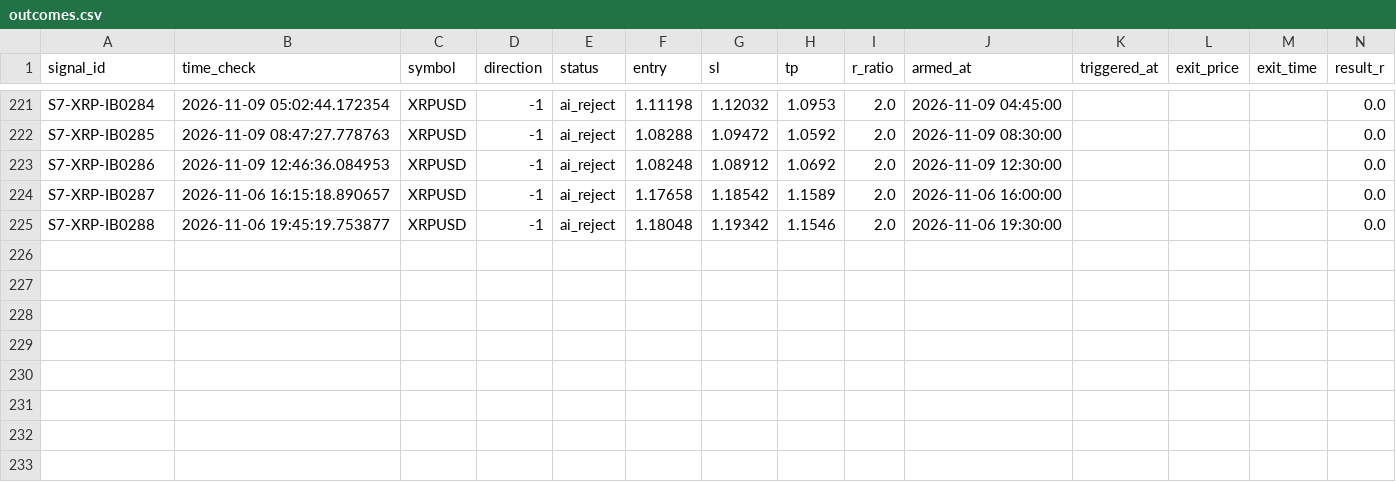
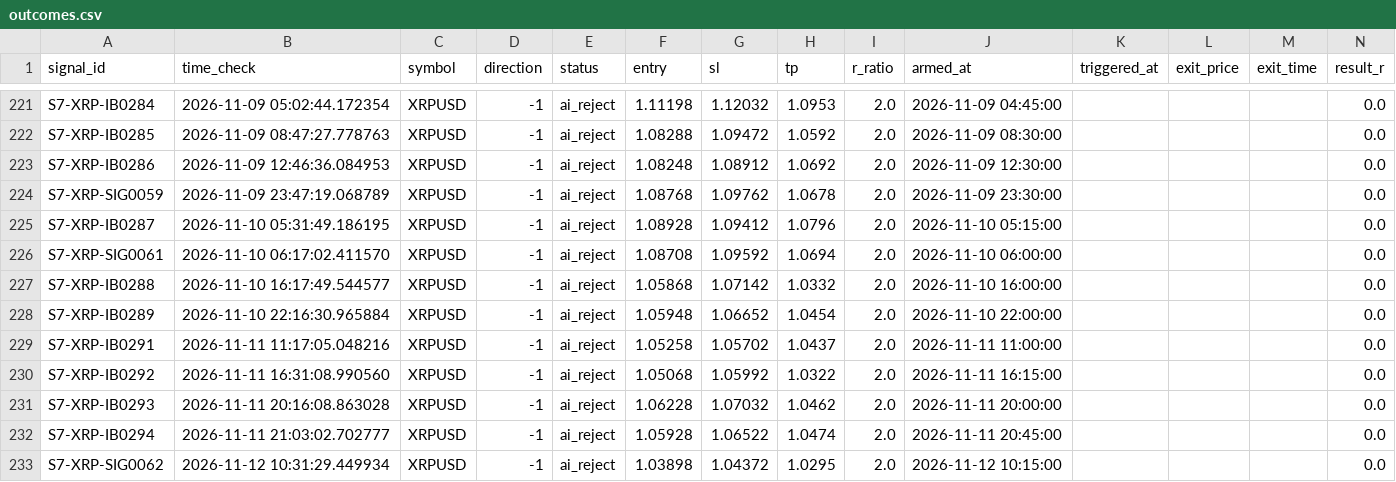
Before and after one commit to alexandrutarnicer-ai/trading-bot, a CSV file: data/live_signals/session7/outcomes.csv, drawn as a sheet; only a part is shown, gaps mark what is left out; addresses are those after the commit; rows hold the shown columns only; the diff names each change by its address in the sheet, - before the commit and + after, or states it on an @@ line.

Commit message:
data sync (ANY 2026-11-12 16:52)

```diff
--- a/data/live_signals/session7/outcomes.csv
+++ b/data/live_signals/session7/outcomes.csv
+row 224: S7-XRP-SIG0059 | 2026-11-09 23:47:19.068789 | XRPUSD | -1 | ai_reject | 1.08768 | 1.09762 | 1.0678 | 2.0 | 2026-11-09 23:30:00 |  |  |  | 0.0
-B225 (time_check): 2026-11-06 16:15:18.890657
+B225 (time_check): 2026-11-10 05:31:49.186195
-F225 (entry): 1.17658
+F225 (entry): 1.08928
-G225 (sl): 1.18542
+G225 (sl): 1.09412
-H225 (tp): 1.1589
+H225 (tp): 1.0796
-J225 (armed_at): 2026-11-06 16:00:00
+J225 (armed_at): 2026-11-10 05:15:00
+row 226: S7-XRP-SIG0061 | 2026-11-10 06:17:02.411570 | XRPUSD | -1 | ai_reject | 1.08708 | 1.09592 | 1.0694 | 2.0 | 2026-11-10 06:00:00 |  |  |  | 0.0
-B227 (time_check): 2026-11-06 19:45:19.753877
+B227 (time_check): 2026-11-10 16:17:49.544577
-F227 (entry): 1.18048
+F227 (entry): 1.05868
-G227 (sl): 1.19342
+G227 (sl): 1.07142
-H227 (tp): 1.1546
+H227 (tp): 1.0332
-J227 (armed_at): 2026-11-06 19:30:00
+J227 (armed_at): 2026-11-10 16:00:00
+row 228: S7-XRP-IB0289 | 2026-11-10 22:16:30.965884 | XRPUSD | -1 | ai_reject | 1.05948 | 1.06652 | 1.0454 | 2.0 | 2026-11-10 22:00:00 |  |  |  | 0.0
+row 229: S7-XRP-IB0291 | 2026-11-11 11:17:05.048216 | XRPUSD | -1 | ai_reject | 1.05258 | 1.05702 | 1.0437 | 2.0 | 2026-11-11 11:00:00 |  |  |  | 0.0
+row 230: S7-XRP-IB0292 | 2026-11-11 16:31:08.990560 | XRPUSD | -1 | ai_reject | 1.05068 | 1.05992 | 1.0322 | 2.0 | 2026-11-11 16:15:00 |  |  |  | 0.0
+row 231: S7-XRP-IB0293 | 2026-11-11 20:16:08.863028 | XRPUSD | -1 | ai_reject | 1.06228 | 1.07032 | 1.0462 | 2.0 | 2026-11-11 20:00:00 |  |  |  | 0.0
+row 232: S7-XRP-IB0294 | 2026-11-11 21:03:02.702777 | XRPUSD | -1 | ai_reject | 1.05928 | 1.06522 | 1.0474 | 2.0 | 2026-11-11 20:45:00 |  |  |  | 0.0
+row 233: S7-XRP-SIG0062 | 2026-11-12 10:31:29.449934 | XRPUSD | -1 | ai_reject | 1.03898 | 1.04372 | 1.0295 | 2.0 | 2026-11-12 10:15:00 |  |  |  | 0.0
```
Also changed, not shown: data/live_signals/session1/outcomes.csv, data/live_signals/session11/outcomes.csv, 22 other files.
